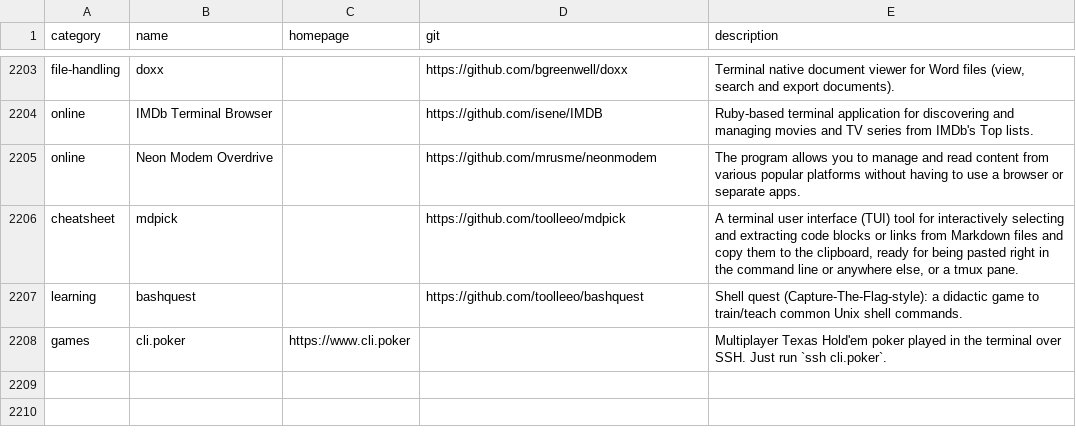
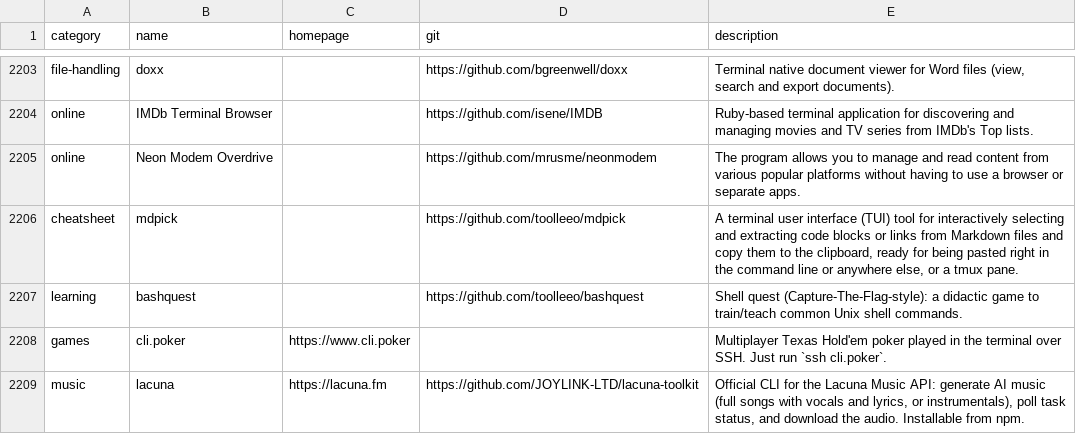
Before and after one commit to toolleeo/awesome-cli-apps-in-a-csv, a CSV file: data/apps.csv, drawn as a sheet; only a part is shown, gaps mark what is left out; the diff names each change by its address in the sheet, - before the commit and + after, or states it on an @@ line.

Commit message:
Add lacuna CLI to music category

```diff
--- a/data/apps.csv
+++ b/data/apps.csv
+row 2209: music | lacuna | https://lacuna.fm | https://github.com/JOYLINK-LTD/lacuna-toolkit | Official CLI for the Lacuna Music API: generate AI music (full songs with vocals and lyrics, or instrumentals), poll task status, and download the audio. Installable from npm.
```
